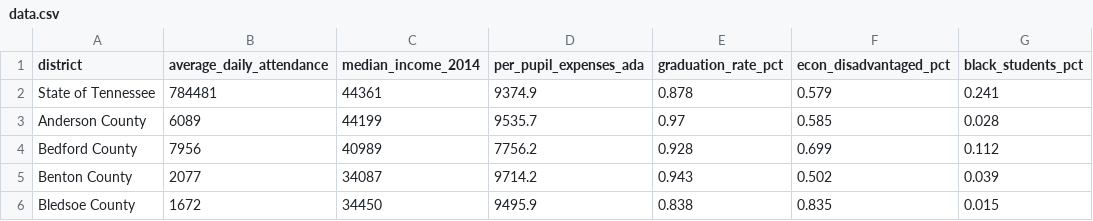
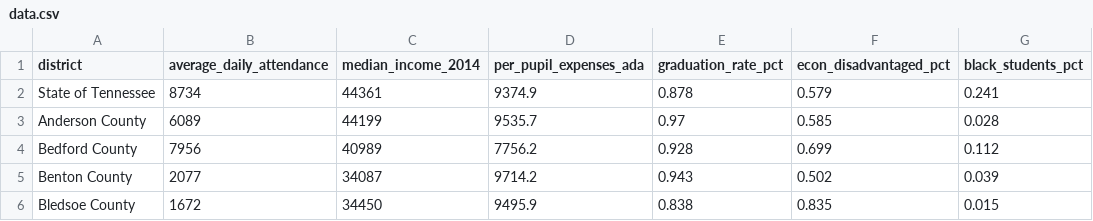
Before and after one commit to metroideas/graphics, a CSV file: charts/tn-grad-rates-by-county/data.csv, drawn as a sheet; only a part is shown; the diff names each change by its address in the sheet, - before the commit and + after, or states it on an @@ line.

Commit message:
tn grad scatterplot shows attendance

```diff
--- a/charts/tn-grad-rates-by-county/data.csv
+++ b/charts/tn-grad-rates-by-county/data.csv
-B2 (average_daily_attendance): 784481
+B2 (average_daily_attendance): 8734
```
Also changed, not shown: 2 other files.
